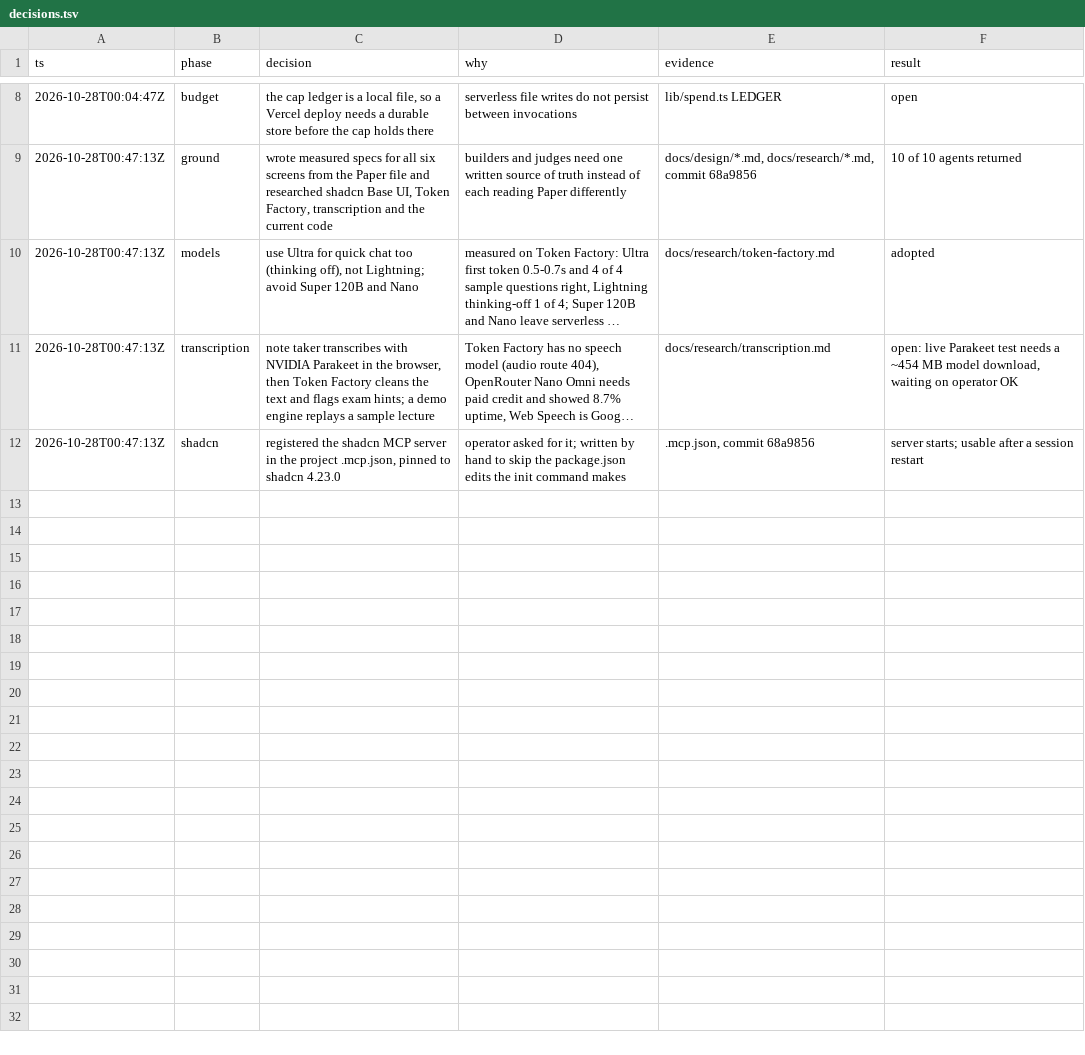
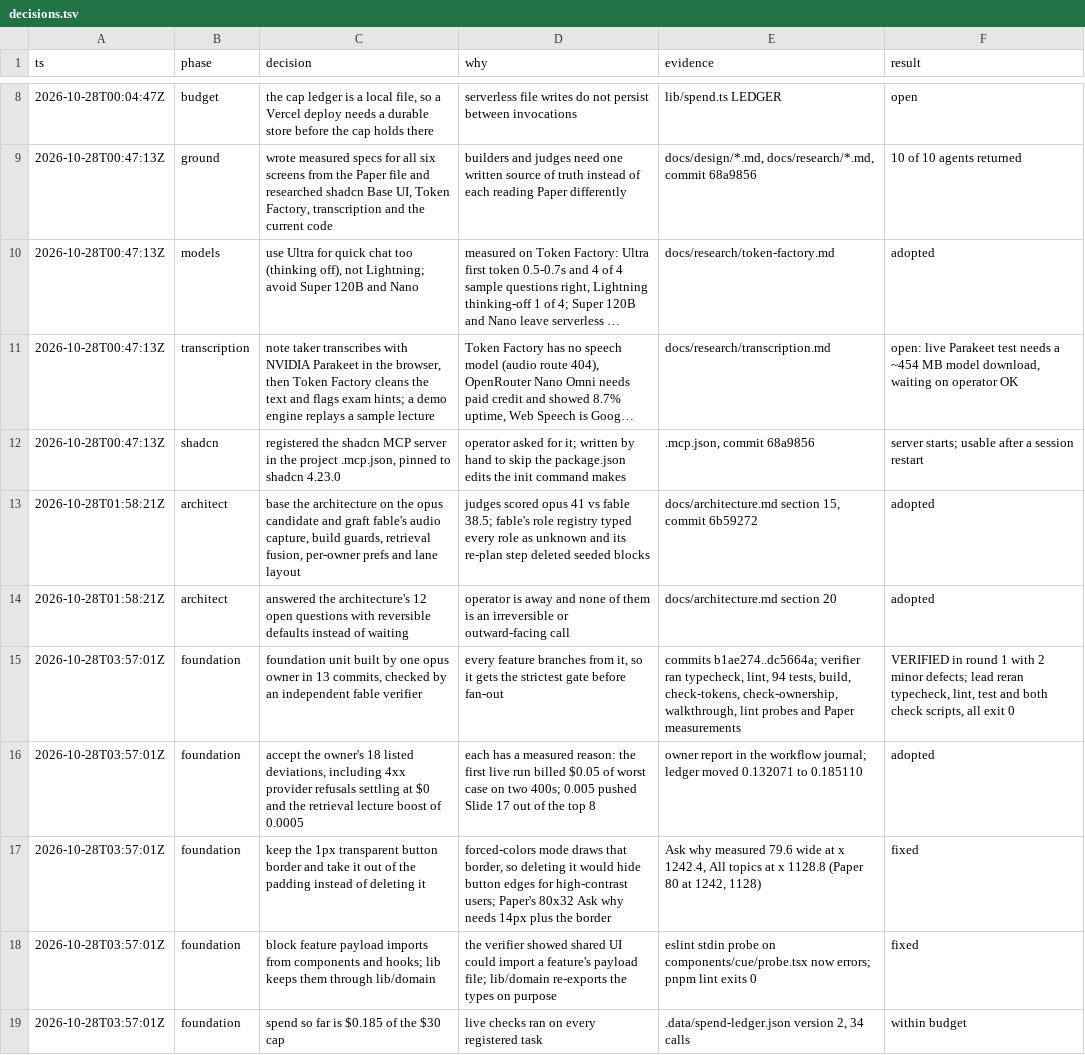
Before and after one commit to adnjkm/cue, a TSV file: docs/decisions.tsv, drawn as a sheet; only a part is shown, gaps mark what is left out; long unchanged cells end in ….

Commit message:
Take the button's forced-colors border out of its padding to match Paper, block payload imports from shared UI, and log the foundation

```diff
--- a/docs/decisions.tsv
+++ b/docs/decisions.tsv
@@ -12 +12,8 @@ ts	phase	decision	why	evidence	result
 2026-10-28T00:47:13Z	shadcn	registered the shadcn MCP server in the project .mcp.json, pinned to shadcn 4.23.0	operator asked for it; written by hand to skip the package.json edits the init command makes	.mcp.json, commit 68a9856	server starts; usable after a session restart
+2026-10-28T01:58:21Z	architect	base the architecture on the opus candidate and graft fable's audio capture, build guards, retrieval fusion, per-owner prefs and lane layout	judges scored opus 41 vs fable 38.5; fable's role registry typed every role as unknown and its re-plan step deleted seeded blocks	docs/architecture.md section 15, commit 6b59272	adopted
+2026-10-28T01:58:21Z	architect	answered the architecture's 12 open questions with reversible defaults instead of waiting	operator is away and none of them is an irreversible or outward-facing call	docs/architecture.md section 20	adopted
+2026-10-28T03:57:01Z	foundation	foundation unit built by one opus owner in 13 commits, checked by an independent fable verifier	every feature branches from it, so it gets the strictest gate before fan-out	commits b1ae274..dc5664a; verifier ran typecheck, lint, 94 tests, build, check-tokens, check-ownership, walkthrough, lint probes and Paper measurements	VERIFIED in round 1 with 2 minor defects; lead reran typecheck, lint, test and both check scripts, all exit 0
+2026-10-28T03:57:01Z	foundation	accept the owner's 18 listed deviations, including 4xx provider refusals settling at $0 and the retrieval lecture boost of 0.0005	each has a measured reason: the first live run billed $0.05 of worst case on two 400s; 0.005 pushed Slide 17 out of the top 8	owner report in the workflow journal; ledger moved 0.132071 to 0.185110	adopted
+2026-10-28T03:57:01Z	foundation	keep the 1px transparent button border and take it out of the padding instead of deleting it	forced-colors mode draws that border, so deleting it would hide button edges for high-contrast users; Paper's 80x32 Ask why needs 14px plus the border	Ask why measured 79.6 wide at x 1242.4, All topics at x 1128.8 (Paper 80 at 1242, 1128)	fixed
+2026-10-28T03:57:01Z	foundation	block feature payload imports from components and hooks; lib keeps them through lib/domain	the verifier showed shared UI could import a feature's payload file; lib/domain re-exports the types on purpose	eslint stdin probe on components/cue/probe.tsx now errors; pnpm lint exits 0	fixed
+2026-10-28T03:57:01Z	foundation	spend so far is $0.185 of the $30 cap	live checks ran on every registered task	.data/spend-ledger.json version 2, 34 calls	within budget
```
Also changed, not shown: 2 other files.
